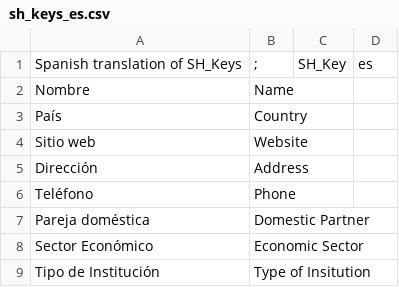
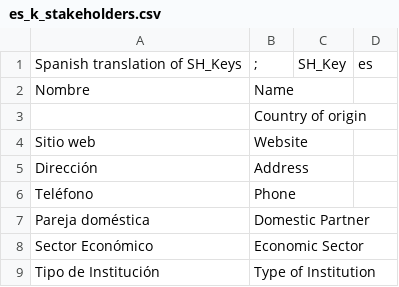
Before and after one commit to CDE-UNIBE/lokp, a CSV file: lmkp/documents/codes/es_k_stakeholders.csv (was lmkp/documents/codes/sh_keys_es.csv), drawn as a sheet.

```diff
--- a/lmkp/documents/codes/sh_keys_es.csv
+++ b/lmkp/documents/codes/es_k_stakeholders.csv
@@ -2,3 +2,3 @@
 Nombre;Name
-País;Country
+;Country of origin
 Sitio web;Website
@@ -8,2 +8,2 @@ Pareja doméstica;Domestic Partner
 Sector Económico;Economic Sector
-Tipo de Institución;Type of Insitution
+Tipo de Institución;Type of Institution
```
Also changed, not shown: lmkp/documents/codes/es_v_activities.csv, lmkp/documents/codes/fr_k_activities.csv, 9 other files.
